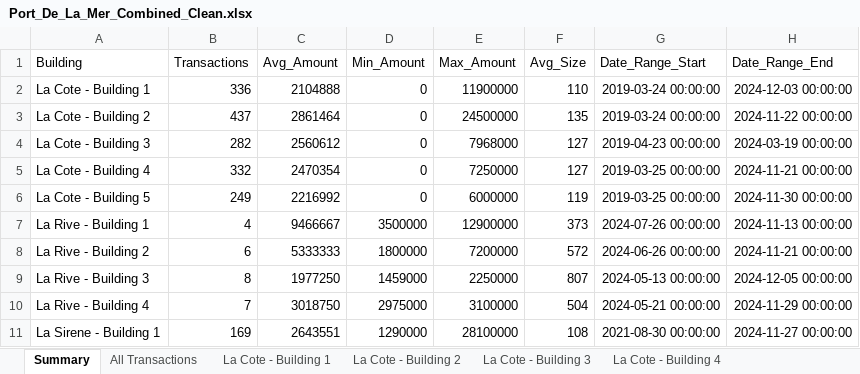
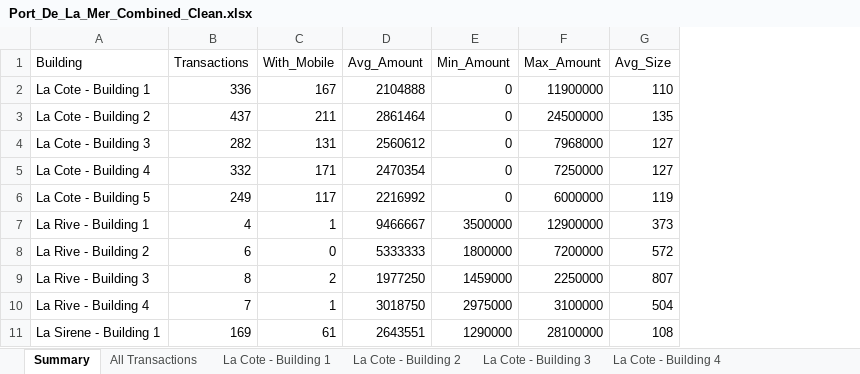
Before and after one commit to SLIM3110/Port-Le-Mer-Le-Ciel, an Excel workbook: Port_De_La_Mer_Combined_Clean.xlsx, sheet Summary, drawn as a sheet; only a part is shown; values as stored, in another font and other column widths than the file's, no borders; removed rows and columns are numbered as before the commit, all else as after; the diff names each change by its address in the sheet, - before the commit and + after, or states it on an @@ line.

```diff
--- a/Port_De_La_Mer_Combined_Clean.xlsx (sheet Summary)
+++ b/Port_De_La_Mer_Combined_Clean.xlsx (sheet Summary)
+column C (With_Mobile), rows 2-11: 167 | 211 | 131 | 171 | 117 | 1 | 0 | 2 | 1 | 61
-column G (Date_Range_Start), rows 2-11: 2019-03-24 00:00:00 | 2019-03-24 00:00:00 | 2019-04-23 00:00:00 | 2019-03-25 00:00:00 | 2019-03-25 00:00:00 | 2024-07-26 00:00:00 | 2024-06-26 00:00:00 | 2024-05-13 00:00:00 | 2024-05-21 00:00:00 | 2021-08-30 00:00:00
-column H (Date_Range_End), rows 2-11: 2024-12-03 00:00:00 | 2024-11-22 00:00:00 | 2024-03-19 00:00:00 | 2024-11-21 00:00:00 | 2024-11-30 00:00:00 | 2024-11-13 00:00:00 | 2024-11-21 00:00:00 | 2024-12-05 00:00:00 | 2024-11-29 00:00:00 | 2024-11-27 00:00:00
```
Also changed, not shown: sheet All Transactions, sheet La Cote - Building 2, sheet La Cote - Building 4, sheet La Cote - Building 1, sheet La Cote - Building 3, sheet La Cote - Building 5, 20 more sheets, 1 other file.
